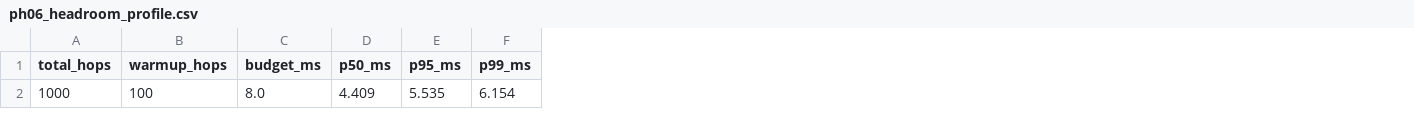
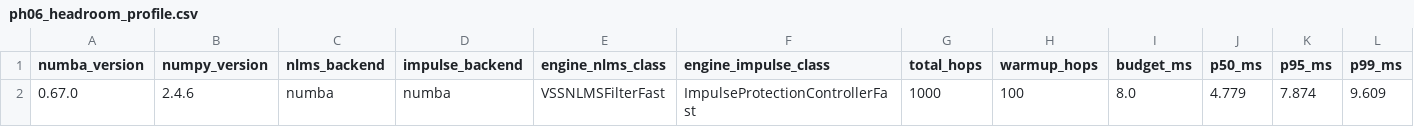
Before and after one commit to khanjunaidtmsl2024-bot/adaptive-anc, a CSV file: results/csv/ph06_headroom_profile.csv, drawn as a sheet; only a part is shown; removed rows and columns are numbered as before the commit, all else as after; rows hold the shown columns only; the diff names each change by its address in the sheet, - before the commit and + after, or states it on an @@ line.

Commit message:
fix(audit): record benchmark backend, correct impulse/unity wording and geometry-dependent parameter counts
Addresses the PH1 go-condition audit findings:
- ph06_headroom_benchmark.py: write backend provenance (numba version,
  numpy version, nlms/impulse backend + engine classes) into the profile CSV
  so measured timings are provably Numba-backed
- test_streaming.py: impulse test now asserts the actual mechanism - unit
  impulse exits at the 0.95 impulse-protection output-limiter ceiling
  (fail-safe by design), and a sub-limiter impulse (amp 0.5) proves WOLA
  unity gain (<1e-3, no dispersion); removes the loose +-0.06 tolerance
- crn.py / dtln.py docstrings: replace stale ~55K/~90K budget claims with
  measured geometry-dependent counts (723,801/986,457 and 775,939/989,315)
- PH1_FIRST_ACTION_REPORT.md: document reproducibility of the latency gate
  (7 runs P95 4.90-14.52 ms - marginal, not a stable PASS on this host),
  correct "unity impulse peak" wording, and reconcile parameter counts with
  their STFT geometry

```diff
--- a/results/csv/ph06_headroom_profile.csv
+++ b/results/csv/ph06_headroom_profile.csv
+column A (numba_version), empty
+column B (numpy_version), empty
+column C (nlms_backend), empty
+column D (impulse_backend), empty
+column E (engine_nlms_class), empty
+column F (engine_impulse_class), empty
-row 2: 1000 | 100 | 8.0 | 4.409 | 5.535 | 6.154
+row 2: 0.67.0 | 2.4.6 | numba | numba | VSSNLMSFilterFast | ImpulseProtectionControllerFast | 1000 | 100 | 8.0 | 4.779 | 7.874 | 9.609
```
Also changed, not shown: results/csv/ph06_per_hop_timing.csv, 5 other files.
